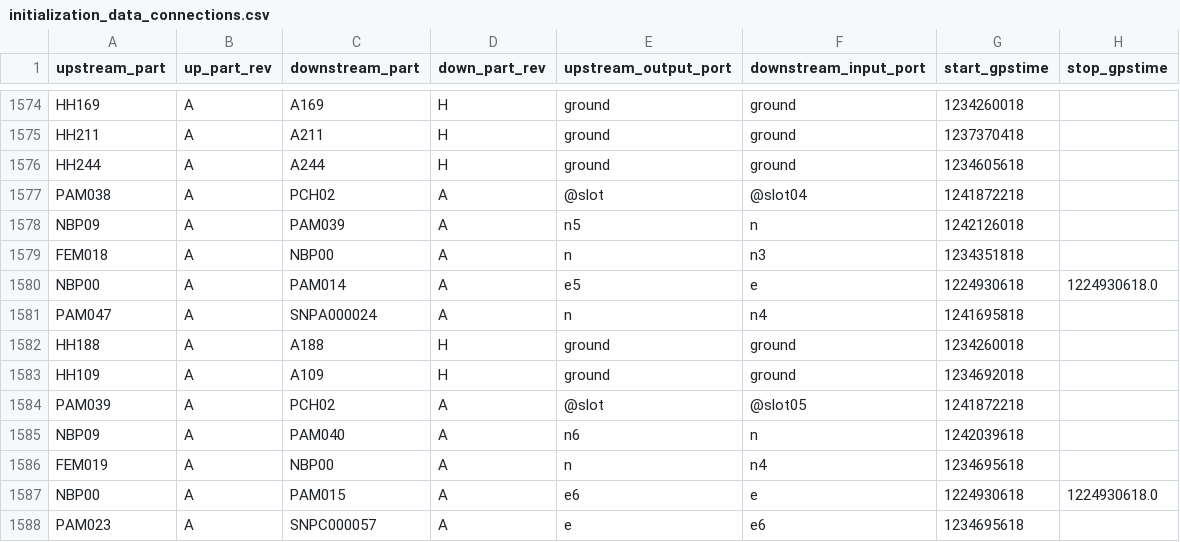
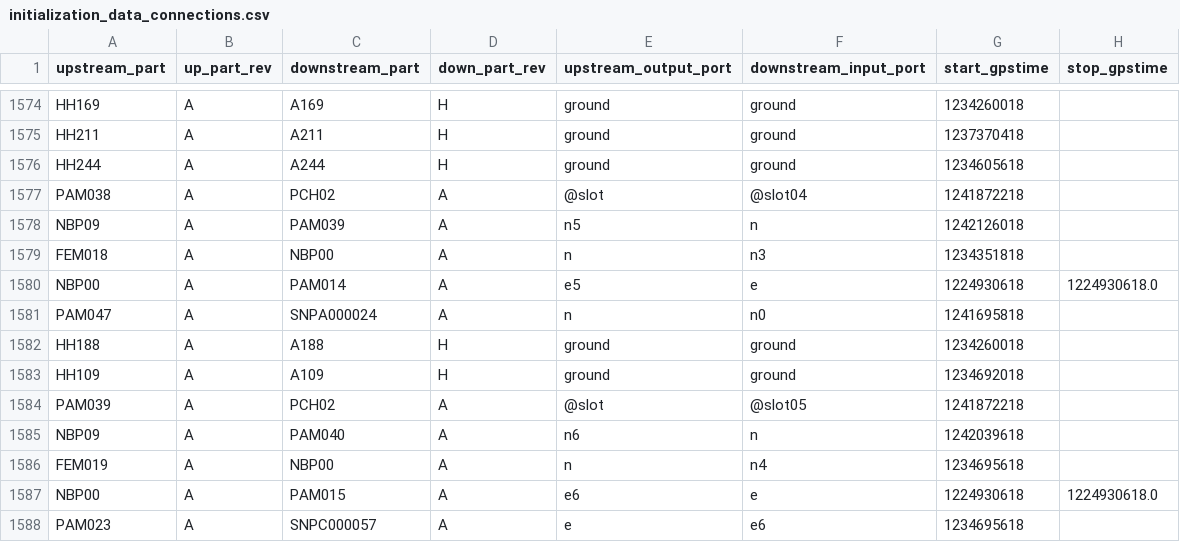
Before and after one commit to HERA-Team/hera_cm_db_updates, a CSV file: initialization_data_connections.csv, drawn as a sheet; only a part is shown, gaps mark what is left out.

Commit message:
updating csv to repo.

```diff
--- a/initialization_data_connections.csv
+++ b/initialization_data_connections.csv
@@ -1580,3 +1580,3 @@ FEM018,A,NBP00,A,n,n3,1234351818,
 NBP00,A,PAM014,A,e5,e,1224930618,1224930618.0
-PAM047,A,SNPA000024,A,n,n4,1241695818,
+PAM047,A,SNPA000024,A,n,n0,1241695818,
 HH188,A,A188,H,ground,ground,1234260018,
```
